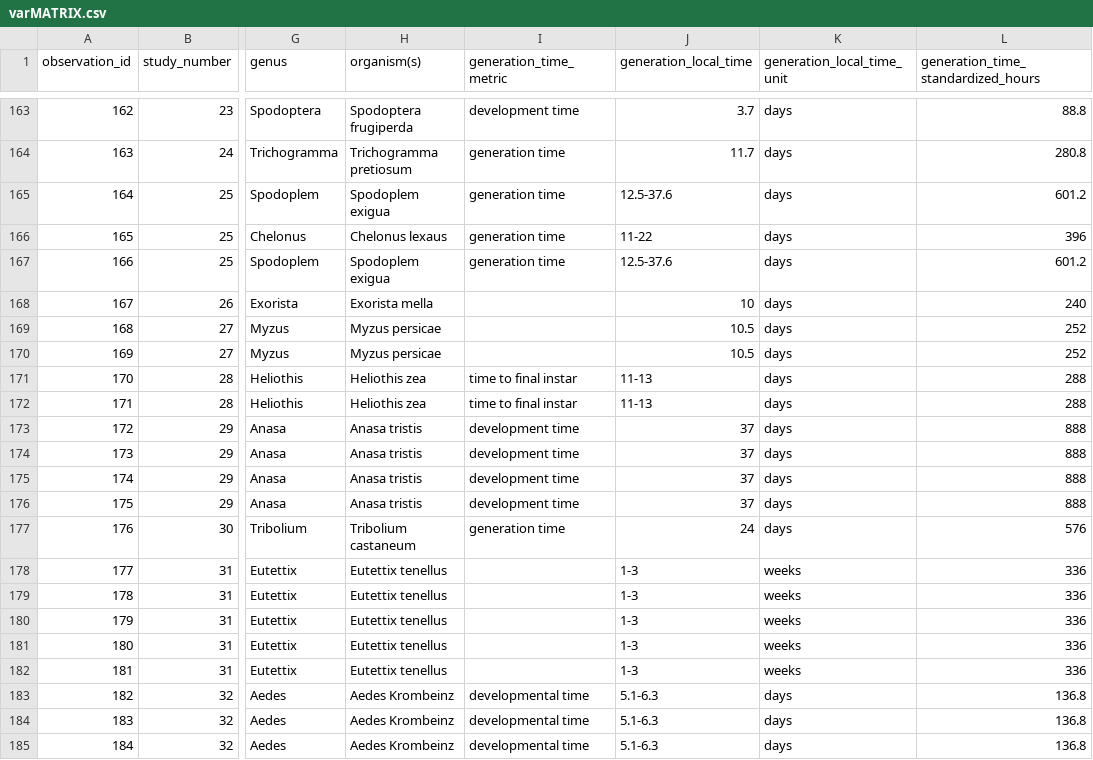
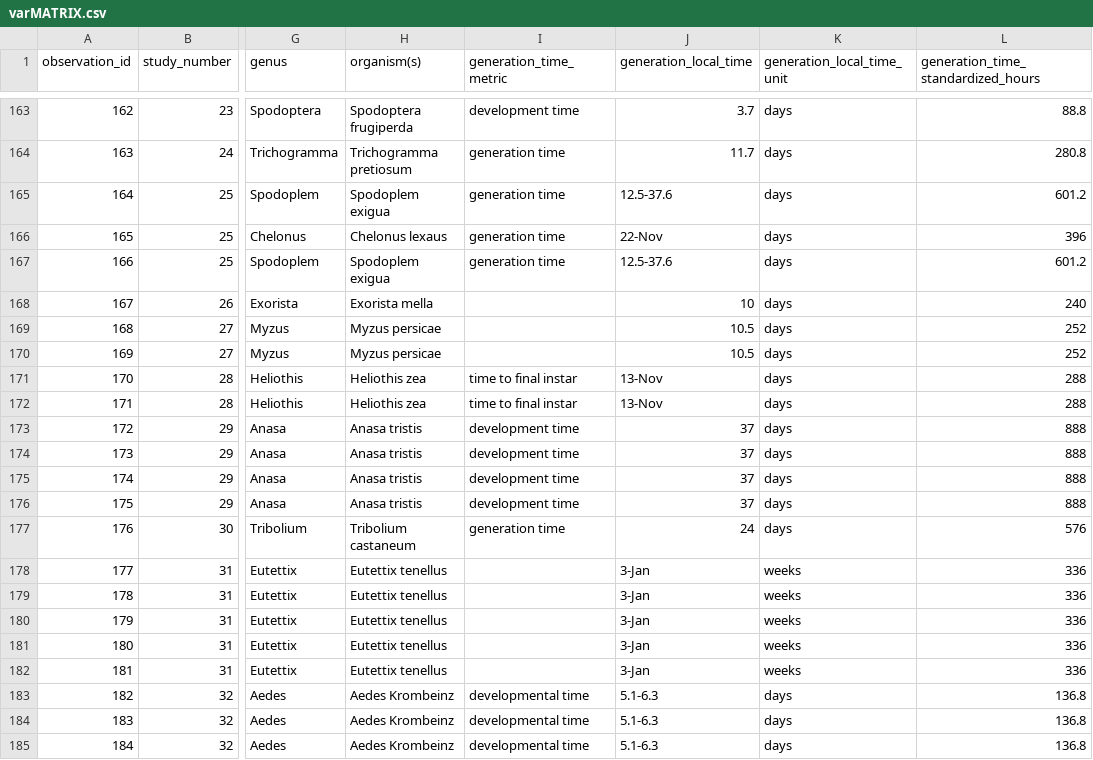
Before and after one commit to mslein/summer2020, a CSV file: data vis /varMATRIX.csv, drawn as a sheet; only a part is shown, gaps mark what is left out; the diff covers the shown part only; the diff names each change by its address in the sheet, - before the commit and + after, or states it on an @@ line.

```diff
--- a/data vis /varMATRIX.csv
+++ b/data vis /varMATRIX.csv
-J166 (generation_local_time): 11-22
+J166 (generation_local_time): 22-Nov
-J171:J172 (generation_local_time): 11-13
+J171:J172 (generation_local_time): 13-Nov
-J178:J182 (generation_local_time): 1-3
+J178:J182 (generation_local_time): 3-Jan
```
Also changed, not shown: 10 edited cells elsewhere in this file, 1 other file.
